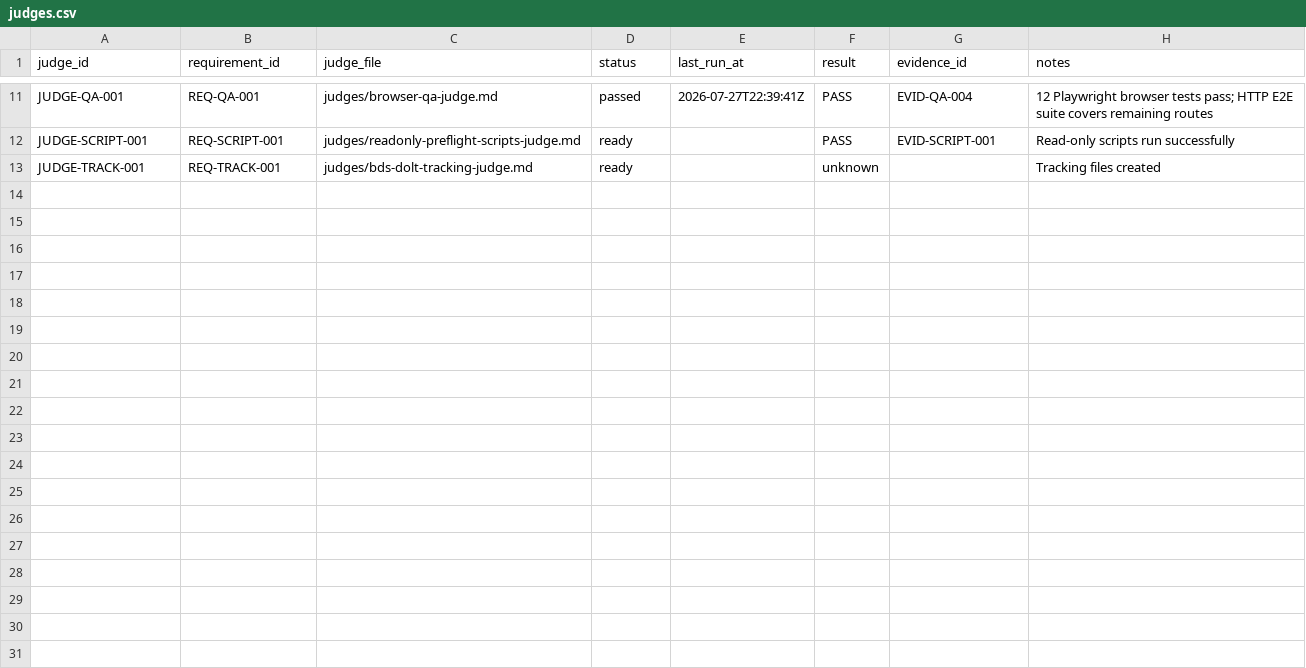
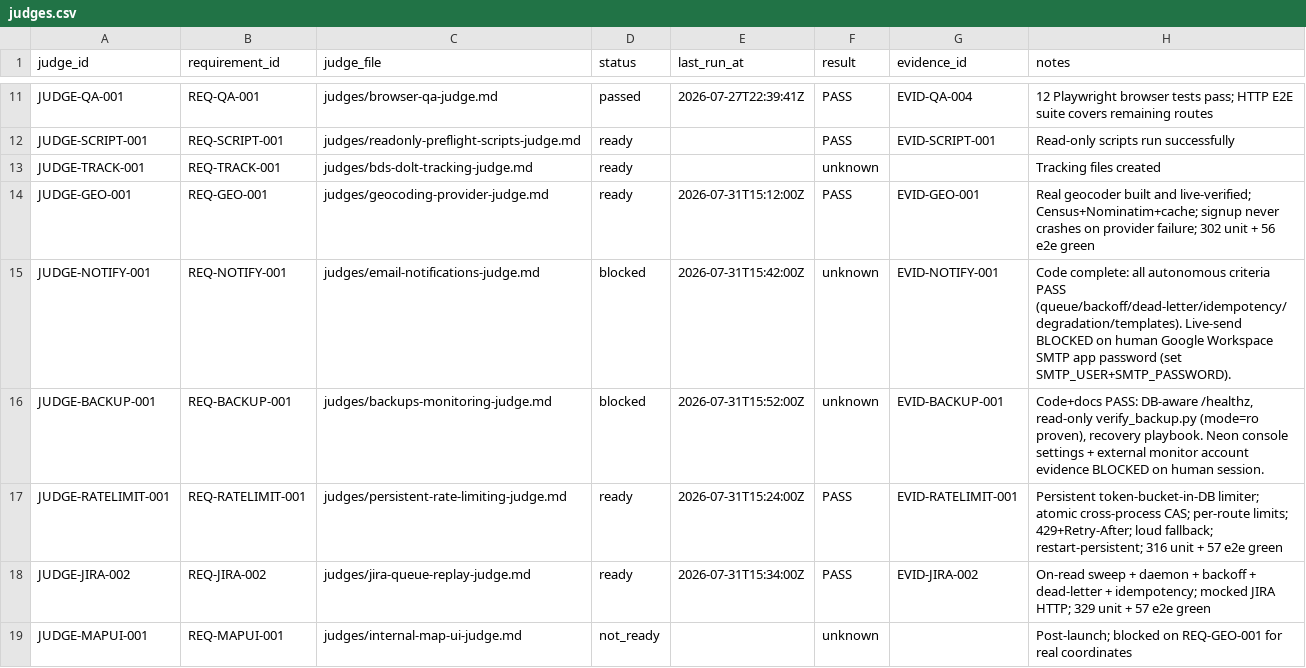
Before and after one commit to t-granlund/Benton-Drones-Lead-Ingest, a CSV file: tracking/judges.csv, drawn as a sheet; only a part is shown, gaps mark what is left out.

Commit message:
feat: wiggum loop build phase + full docs/status sync
Wiggum loop iterations 11-15 (all judged, evidence in tracking/):
- G1 real geocoder: Census + Nominatim chain, geocode_cache, backfill
  script, GEOCODER_MODE gate (JUDGE-GEO-001 PASS)
- G5 persistent rate limiting: token-bucket-in-DB, atomic CAS, per-route
  limits, 429 + Retry-After, loud fallback (JUDGE-RATELIMIT-001 PASS)
- G6 JIRA queue replay: on-read sweep + daemon, backoff, dead-letter,
  idempotency keys (JUDGE-JIRA-002 PASS)
- G3 email notifications: smtplib + email_queue + templates; code PASS,
  live-send blocked on Workspace SMTP app password
- G4 backups/monitoring: DB-aware /healthz, read-only verify_backup.py,
  recovery playbook; code+docs PASS, console evidence blocked

Docs/status surfaces synced to post-loop state:
- In-app pages: /changelog, /roadmap, /goals, /judges, /current-state,
  /prd, /completion-guide, /overview all reflect shipped gaps
- Static docs: training guide (new email/backups sections, JIRA replay,
  data model), explainer, architecture diagram, friend guide (Anderson
  "what's new"), prd/completion twins, index.html links
- CHANGELOG.md, README.md, tests/e2e/README.md updated
- Test counts everywhere: 360 unit + 57 HTTP E2E + 12 browser = 429
- CI count gates bumped 281->360 and 55->57

```diff
--- a/tracking/judges.csv
+++ b/tracking/judges.csv
@@ -13 +13,7 @@ JUDGE-SCRIPT-001,REQ-SCRIPT-001,judges/readonly-preflight-scripts-judge.md,ready
 JUDGE-TRACK-001,REQ-TRACK-001,judges/bds-dolt-tracking-judge.md,ready,,unknown,,Tracking files created
+JUDGE-GEO-001,REQ-GEO-001,judges/geocoding-provider-judge.md,ready,2026-07-31T15:12:00Z,PASS,EVID-GEO-001,Real geocoder built and live-verified; Census+Nominatim+cache; signup never crashes on provider failure; 302 unit + 56 e2e green
+JUDGE-NOTIFY-001,REQ-NOTIFY-001,judges/email-notifications-judge.md,blocked,2026-07-31T15:42:00Z,unknown,EVID-NOTIFY-001,Code complete: all autonomous criteria PASS (queue/backoff/dead-letter/idempotency/degradation/templates). Live-send BLOCKED on human Google Workspace SMTP app password (set SMTP_USER+SMTP_PASSWORD).
+JUDGE-BACKUP-001,REQ-BACKUP-001,judges/backups-monitoring-judge.md,blocked,2026-07-31T15:52:00Z,unknown,EVID-BACKUP-001,"Code+docs PASS: DB-aware /healthz, read-only verify_backup.py (mode=ro proven), recovery playbook. Neon console settings + external monitor account evidence BLOCKED on human session."
+JUDGE-RATELIMIT-001,REQ-RATELIMIT-001,judges/persistent-rate-limiting-judge.md,ready,2026-07-31T15:24:00Z,PASS,EVID-RATELIMIT-001,Persistent token-bucket-in-DB limiter; atomic cross-process CAS; per-route limits; 429+Retry-After; loud fallback; restart-persistent; 316 unit + 57 e2e green
+JUDGE-JIRA-002,REQ-JIRA-002,judges/jira-queue-replay-judge.md,ready,2026-07-31T15:34:00Z,PASS,EVID-JIRA-002,On-read sweep + daemon + backoff + dead-letter + idempotency; mocked JIRA HTTP; 329 unit + 57 e2e green
+JUDGE-MAPUI-001,REQ-MAPUI-001,judges/internal-map-ui-judge.md,not_ready,,unknown,,Post-launch; blocked on REQ-GEO-001 for real coordinates
```
Also changed, not shown: tracking/decisions.csv, tracking/evidence.csv, 52 other files.
